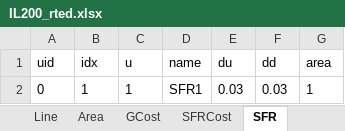
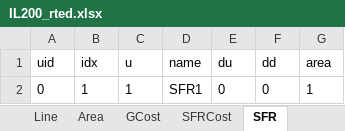
Before and after one commit to CURENT/demo, an Excel workbook: demo/deadband/cases/IL200_rted.xlsx, sheet SFR, drawn as a sheet; values as stored, in another font and other column widths than the file's, no borders; the diff names each change by its address in the sheet, - before the commit and + after, or states it on an @@ line.

```diff
--- a/demo/deadband/cases/IL200_rted.xlsx (sheet SFR)
+++ b/demo/deadband/cases/IL200_rted.xlsx (sheet SFR)
-E2 (du): 0.03
+E2 (du): 0
-F2 (dd): 0.03
+F2 (dd): 0
```
Also changed, not shown: demo/deadband/cases/IL200_dyn_db.xlsx, 2 other files.
